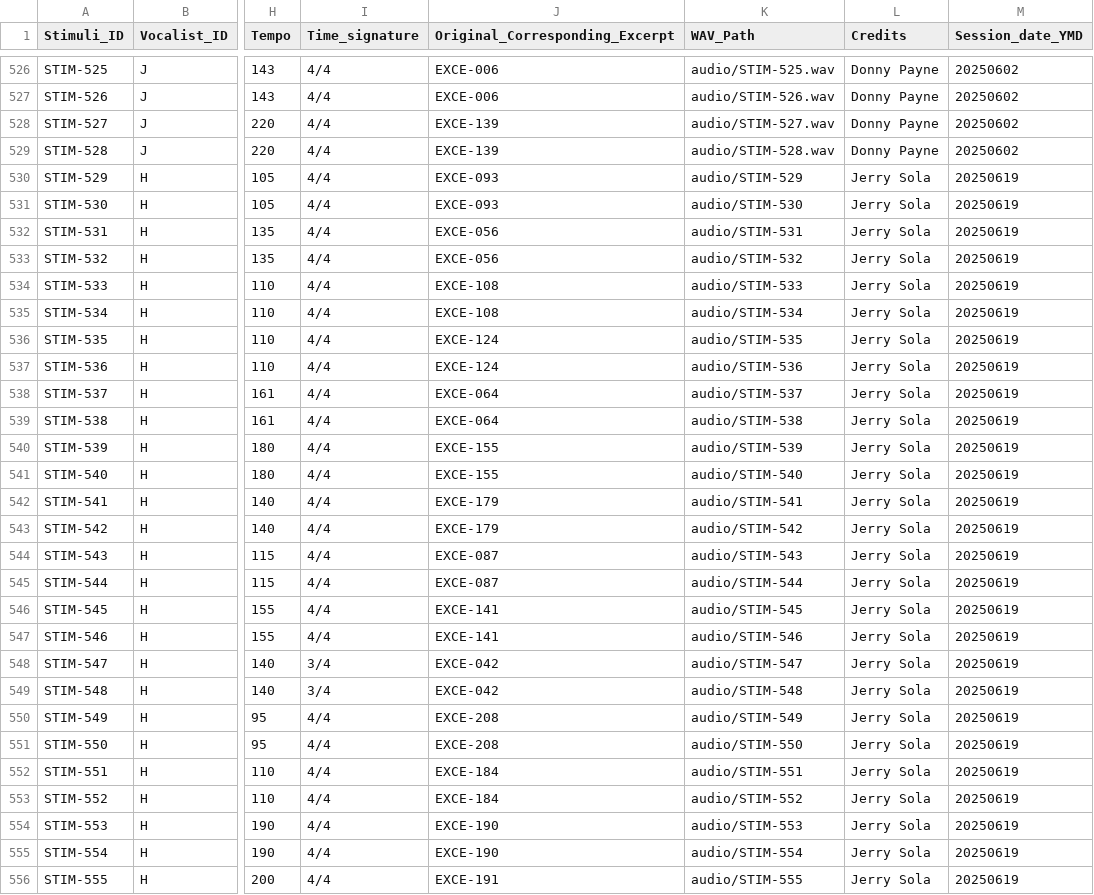
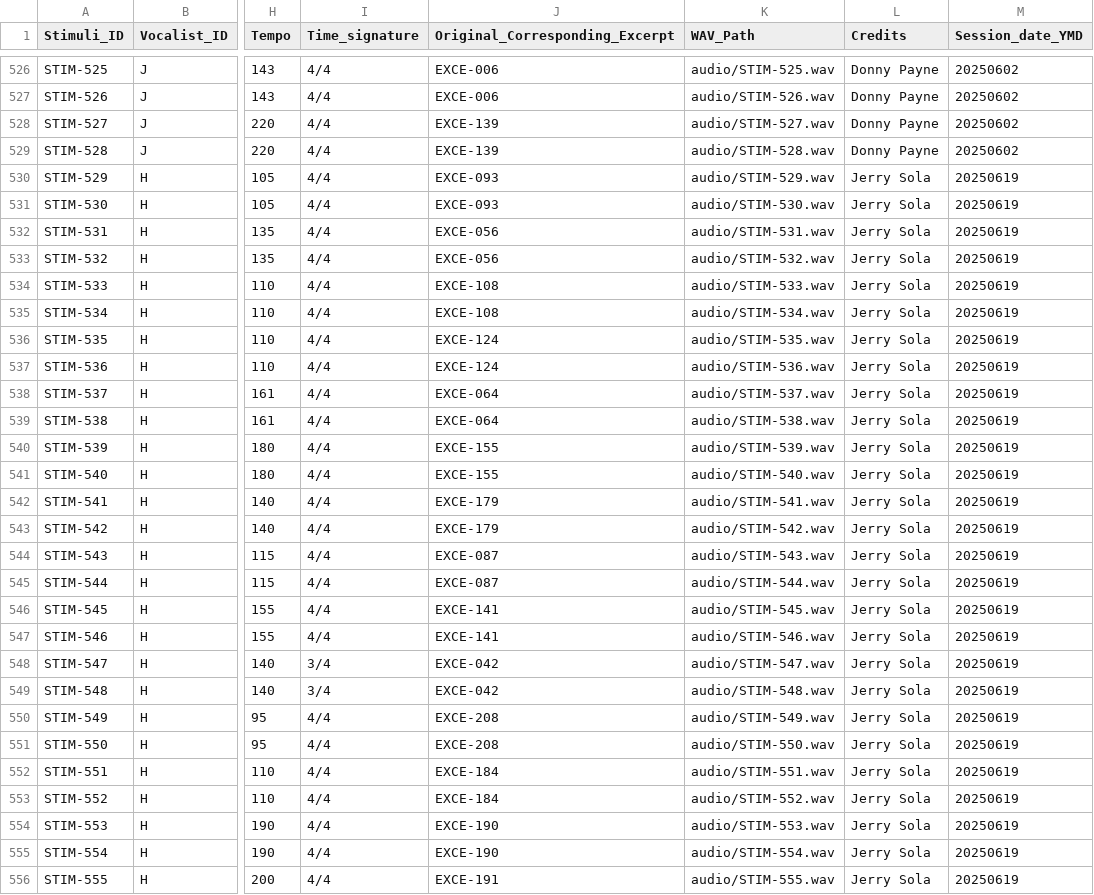
Before and after one commit to darrrgghh/Metal-Music, a TSV file: databases/triple_twelve/triple_twelve_stimuli_set.tsv, drawn as a sheet; only a part is shown, gaps mark what is left out; the diff covers the shown part only; the diff names each change by its address in the sheet, - before the commit and + after, or states it on an @@ line.

Commit message:
finalized 2 tables - 2

```diff
--- a/databases/triple_twelve/triple_twelve_stimuli_set.tsv
+++ b/databases/triple_twelve/triple_twelve_stimuli_set.tsv
-K530 (WAV_Path): audio/STIM-529
+K530 (WAV_Path): audio/STIM-529.wav
-K531 (WAV_Path): audio/STIM-530
+K531 (WAV_Path): audio/STIM-530.wav
-K532 (WAV_Path): audio/STIM-531
+K532 (WAV_Path): audio/STIM-531.wav
-K533 (WAV_Path): audio/STIM-532
+K533 (WAV_Path): audio/STIM-532.wav
-K534 (WAV_Path): audio/STIM-533
+K534 (WAV_Path): audio/STIM-533.wav
-K535 (WAV_Path): audio/STIM-534
+K535 (WAV_Path): audio/STIM-534.wav
-K536 (WAV_Path): audio/STIM-535
+K536 (WAV_Path): audio/STIM-535.wav
-K537 (WAV_Path): audio/STIM-536
+K537 (WAV_Path): audio/STIM-536.wav
-K538 (WAV_Path): audio/STIM-537
+K538 (WAV_Path): audio/STIM-537.wav
-K539 (WAV_Path): audio/STIM-538
+K539 (WAV_Path): audio/STIM-538.wav
-K540 (WAV_Path): audio/STIM-539
+K540 (WAV_Path): audio/STIM-539.wav
-K541 (WAV_Path): audio/STIM-540
+K541 (WAV_Path): audio/STIM-540.wav
-K542 (WAV_Path): audio/STIM-541
+K542 (WAV_Path): audio/STIM-541.wav
-K543 (WAV_Path): audio/STIM-542
+K543 (WAV_Path): audio/STIM-542.wav
-K544 (WAV_Path): audio/STIM-543
+K544 (WAV_Path): audio/STIM-543.wav
-K545 (WAV_Path): audio/STIM-544
+K545 (WAV_Path): audio/STIM-544.wav
-K546 (WAV_Path): audio/STIM-545
+K546 (WAV_Path): audio/STIM-545.wav
-K547 (WAV_Path): audio/STIM-546
+K547 (WAV_Path): audio/STIM-546.wav
-K548 (WAV_Path): audio/STIM-547
+K548 (WAV_Path): audio/STIM-547.wav
-K549 (WAV_Path): audio/STIM-548
+K549 (WAV_Path): audio/STIM-548.wav
-K550 (WAV_Path): audio/STIM-549
+K550 (WAV_Path): audio/STIM-549.wav
-K551 (WAV_Path): audio/STIM-550
+K551 (WAV_Path): audio/STIM-550.wav
-K552 (WAV_Path): audio/STIM-551
+K552 (WAV_Path): audio/STIM-551.wav
-K553 (WAV_Path): audio/STIM-552
+K553 (WAV_Path): audio/STIM-552.wav
-K554 (WAV_Path): audio/STIM-553
+K554 (WAV_Path): audio/STIM-553.wav
-K555 (WAV_Path): audio/STIM-554
+K555 (WAV_Path): audio/STIM-554.wav
-K556 (WAV_Path): audio/STIM-555
+K556 (WAV_Path): audio/STIM-555.wav
```
Also changed, not shown: 21 edited cells elsewhere in this file.
